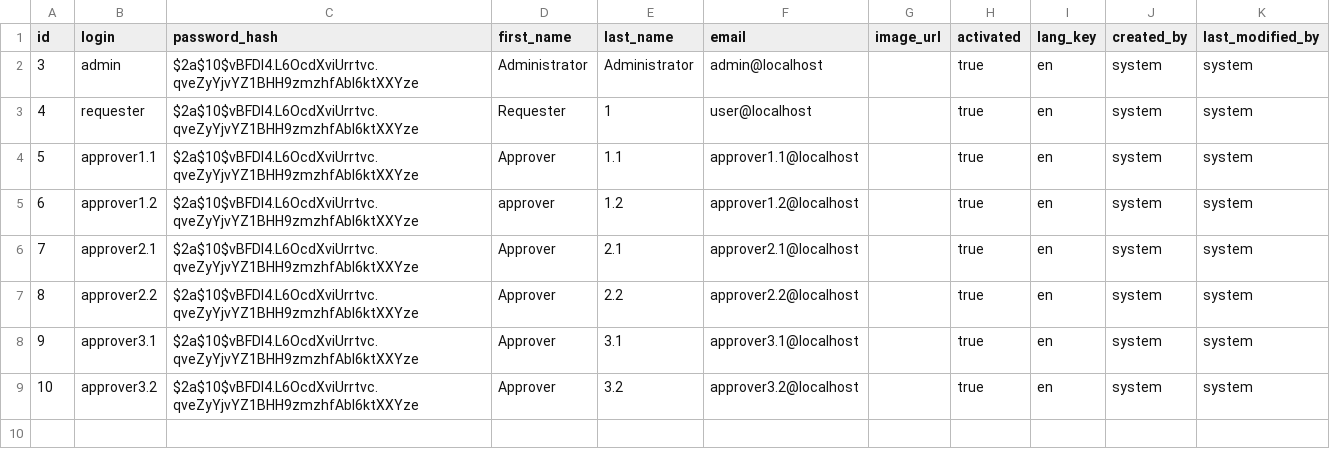
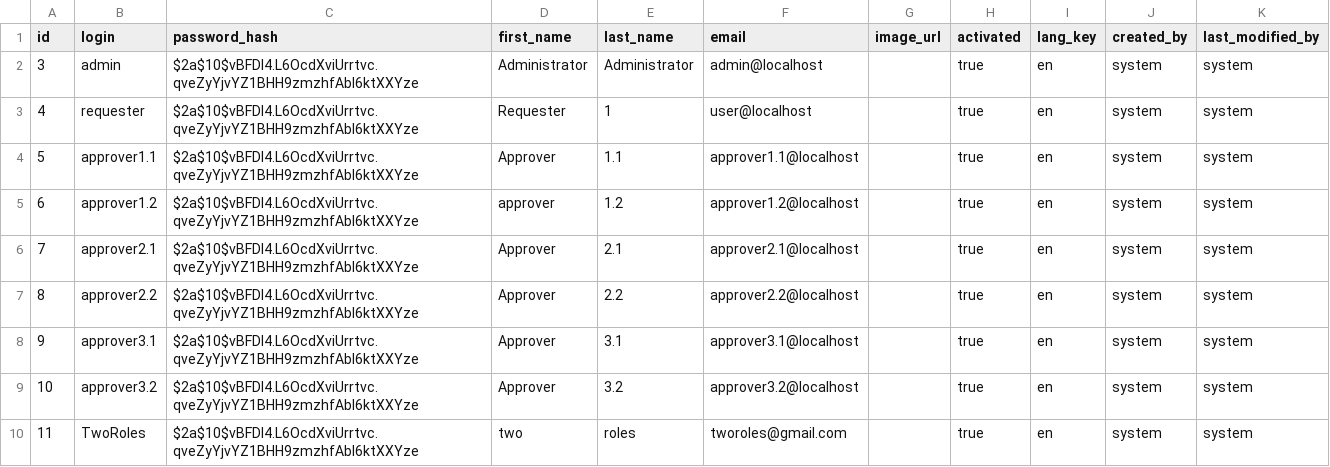
Before and after one commit to ilumar589/NewJbpmPoc, a CSV file: src/main/resources/config/liquibase/data/user.csv, drawn as a sheet.

```diff
--- a/src/main/resources/config/liquibase/data/user.csv
+++ b/src/main/resources/config/liquibase/data/user.csv
@@ -9 +9,2 @@ id;login;password_hash;first_name;last_name;email;image_url;activated;lang_key;c
 10;approver3.2;$2a$10$vBFDl4.L6OcdXviUrrtvc.qveZyYjvYZ1BHH9zmzhfAbI6ktXXYze;Approver;3.2;approver3.2@localhost;;true;en;system;system
+11;TwoRoles;$2a$10$vBFDl4.L6OcdXviUrrtvc.qveZyYjvYZ1BHH9zmzhfAbI6ktXXYze;two;roles;tworoles@gmail.com;;true;en;system;system
```
Also changed, not shown: 18 other files.
